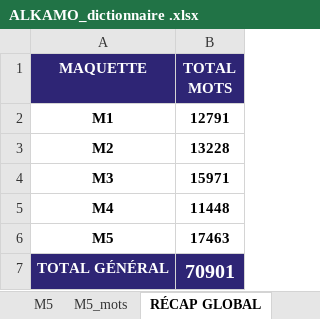
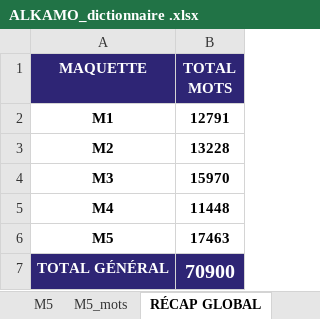
Before and after one commit to beldjehemalkma-bit/ALKAMO, an Excel workbook: ALKAMO_dictionnaire .xlsx, sheet RÉCAP GLOBAL, drawn as a sheet; values as stored, in another font and other column widths than the file's, no borders; the diff names each change by its address in the sheet, - before the commit and + after, or states it on an @@ line.

```diff
--- a/ALKAMO_dictionnaire .xlsx (sheet RÉCAP GLOBAL)
+++ b/ALKAMO_dictionnaire .xlsx (sheet RÉCAP GLOBAL)
-B4 (TOTAL MOTS): 15971
+B4 (TOTAL MOTS): 15970
-B7 (TOTAL MOTS): 70901
+B7 (TOTAL MOTS): 70900
```
Also changed, not shown: sheet M3_mots, sheet M3, ALKAMO_dictionnaire.xlsx, 2 other files.
